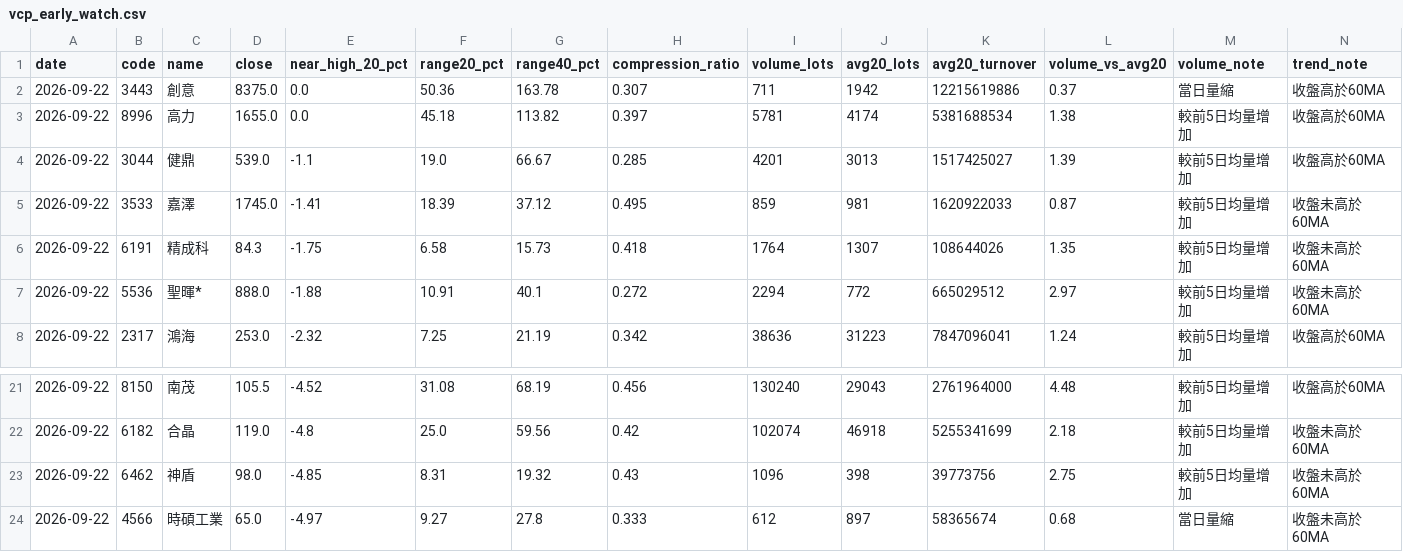
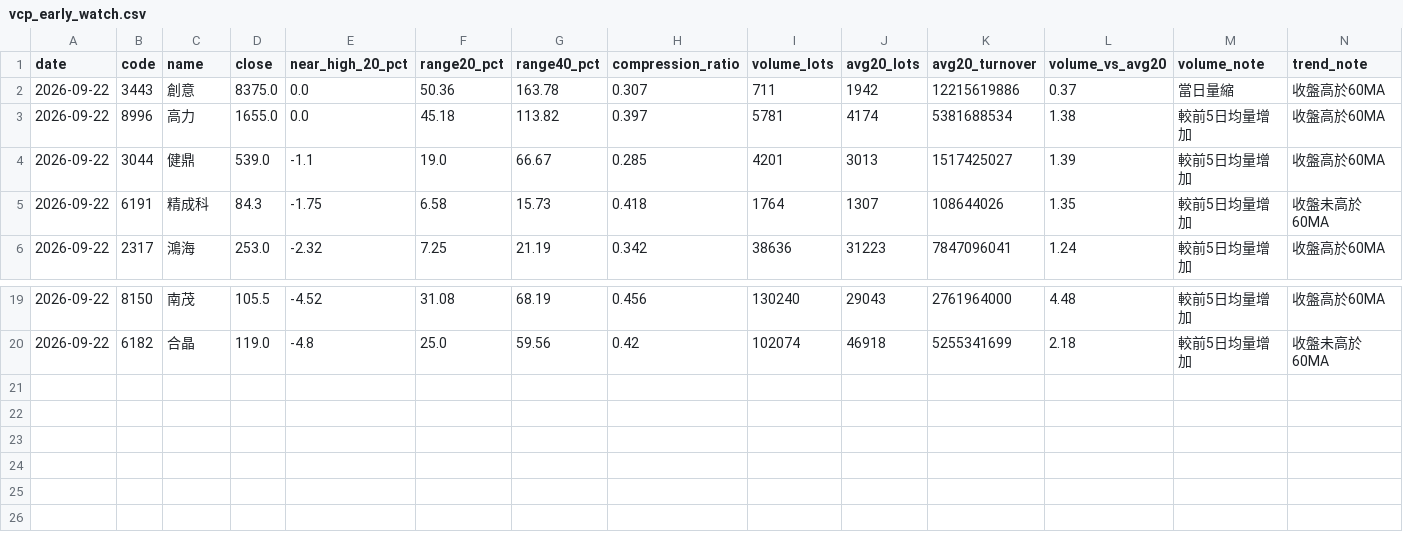
Before and after one commit to leowang51768-ops/lobster-radar-cloud, a CSV file: vcp_early_watch.csv, drawn as a sheet; only a part is shown, gaps mark what is left out; rows hold the shown columns only; the diff names each change by its address in the sheet, - before the commit and + after, or states it on an @@ line.

```diff
--- a/vcp_early_watch.csv
+++ b/vcp_early_watch.csv
-row 5: 2026-09-22 | 3533 | 嘉澤 | 1745.0 | -1.41 | 18.39 | 37.12 | 0.495 | 859 | 981 | 1620922033 | 0.87 | 較前5日均量增加 | 收盤未高於60MA
-row 7: 2026-09-22 | 5536 | 聖暉* | 888.0 | -1.88 | 10.91 | 40.1 | 0.272 | 2294 | 772 | 665029512 | 2.97 | 較前5日均量增加 | 收盤未高於60MA
-row 23: 2026-09-22 | 6462 | 神盾 | 98.0 | -4.85 | 8.31 | 19.32 | 0.43 | 1096 | 398 | 39773756 | 2.75 | 較前5日均量增加 | 收盤未高於60MA
-row 24: 2026-09-22 | 4566 | 時碩工業 | 65.0 | -4.97 | 9.27 | 27.8 | 0.333 | 612 | 897 | 58365674 | 0.68 | 當日量縮 | 收盤未高於60MA
```
Also changed, not shown: candidate_status.csv, n_bottom_watch.csv, 2 other files.
